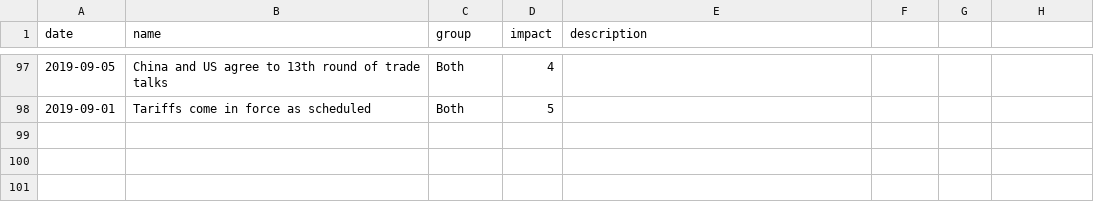
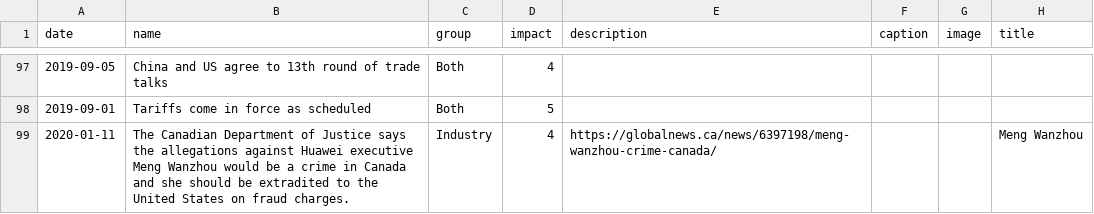
Before and after one commit to chinatimeline/chinatimeline.github.io, a CSV file: _data/csv/TradeWar_Events.csv, drawn as a sheet; only a part is shown, gaps mark what is left out; the diff names each change by its address in the sheet, - before the commit and + after, or states it on an @@ line.

```diff
--- a/_data/csv/TradeWar_Events.csv
+++ b/_data/csv/TradeWar_Events.csv
-F1: (empty)
+F1: caption
-G1: (empty)
+G1: image
-H1: (empty)
+H1: title
+row 99: 2020-01-11 | The Canadian Department of Justice says the allegations against Huawei executive Meng Wanzhou would be a crime in Canada and she should be extradited to the United States on fraud charges. | Industry | 4 | https://globalnews.ca/news/6397198/meng-wanzhou-crime-canada/ |  |  | Meng Wanzhou
```
Also changed, not shown: _data/csv/CCP_Religious_Persecution.csv, 25 other files.
